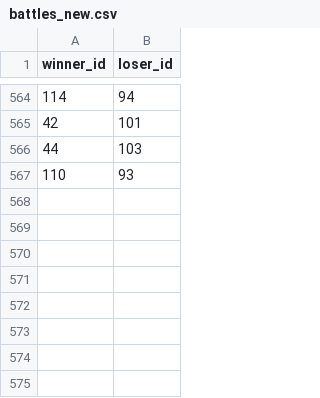
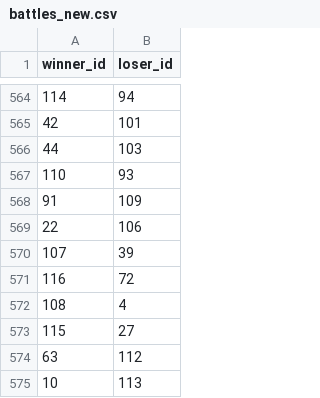
Before and after one commit to samuel-Fischer/battleSongs, a CSV file: battles_new.csv, drawn as a sheet; only a part is shown, gaps mark what is left out.

Commit message:
➕ ┇ Add battle 574

```diff
--- a/battles_new.csv
+++ b/battles_new.csv
@@ -567 +567,9 @@ winner_id,loser_id
 110,93
+91,109
+22,106
+107,39
+116,72
+108,4
+115,27
+63,112
+10,113
```
